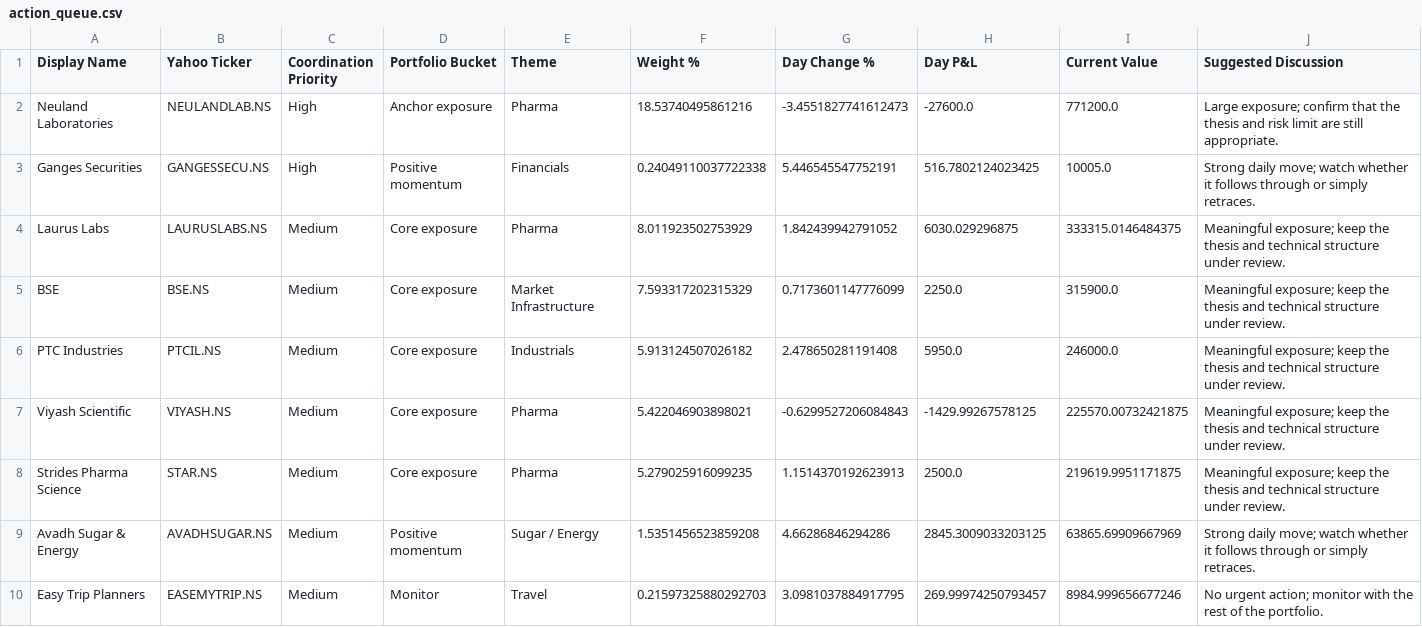
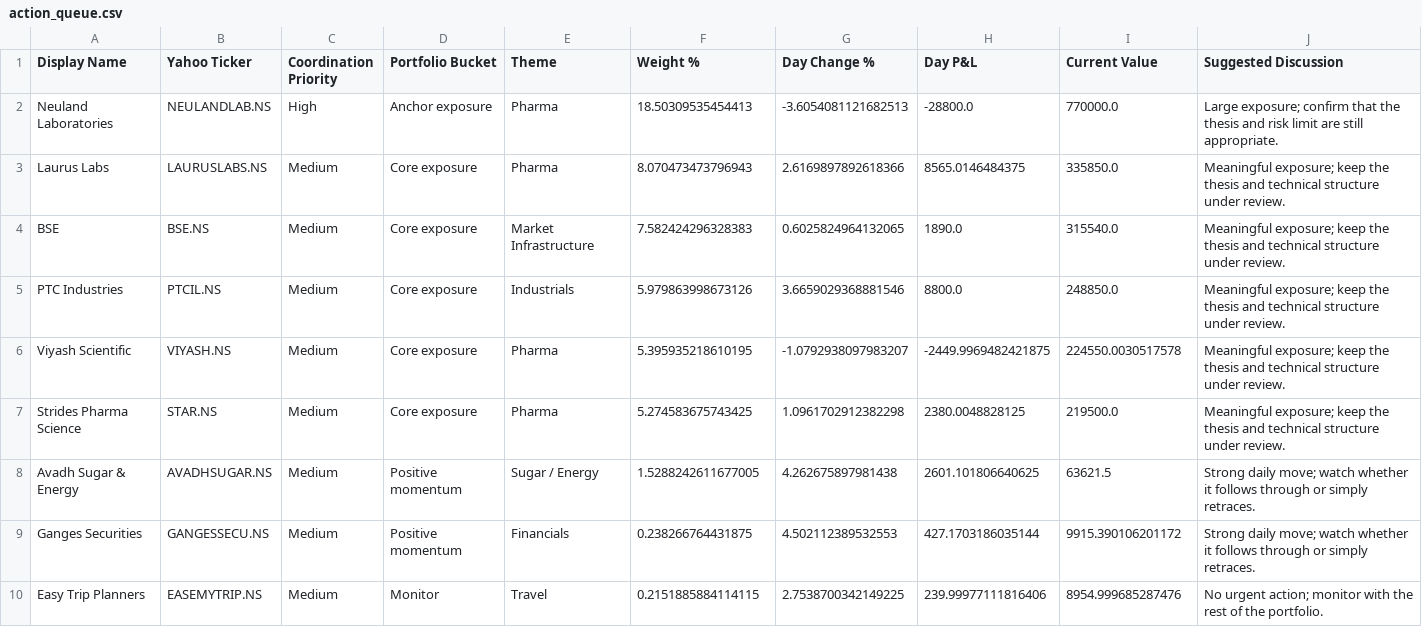
Before and after one commit to hvj7p7shkv-hub/vikram-portfolio-dashboard, a CSV file: data/action_queue.csv, drawn as a sheet.

```diff
--- a/data/action_queue.csv
+++ b/data/action_queue.csv
@@ -1,10 +1,10 @@
 Display Name,Yahoo Ticker,Coordination Priority,Portfolio Bucket,Theme,Weight %,Day Change %,Day P&L,Current Value,Suggested Discussion
-Neuland Laboratories,NEULANDLAB.NS,High,Anchor exposure,Pharma,18.53740495861216,-3.4551827741612473,-27600.0,771200.0,Large exposure; confirm that the thesis and risk limit are still appropriate.
-Ganges Securities,GANGESSECU.NS,High,Positive momentum,Financials,0.24049110037722338,5.446545547752191,516.7802124023425,10005.0,Strong daily move; watch whether it follows through or simply retraces.
-Laurus Labs,LAURUSLABS.NS,Medium,Core exposure,Pharma,8.011923502753929,1.842439942791052,6030.029296875,333315.0146484375,Meaningful exposure; keep the thesis and technical structure under review.
-BSE,BSE.NS,Medium,Core exposure,Market Infrastructure,7.593317202315329,0.7173601147776099,2250.0,315900.0,Meaningful exposure; keep the thesis and technical structure under review.
-PTC Industries,PTCIL.NS,Medium,Core exposure,Industrials,5.913124507026182,2.478650281191408,5950.0,246000.0,Meaningful exposure; keep the thesis and technical structure under review.
-Viyash Scientific,VIYASH.NS,Medium,Core exposure,Pharma,5.422046903898021,-0.6299527206084843,-1429.99267578125,225570.00732421875,Meaningful exposure; keep the thesis and technical structure under review.
-Strides Pharma Science,STAR.NS,Medium,Core exposure,Pharma,5.279025916099235,1.1514370192623913,2500.0,219619.9951171875,Meaningful exposure; keep the thesis and technical structure under review.
-Avadh Sugar & Energy,AVADHSUGAR.NS,Medium,Positive momentum,Sugar / Energy,1.5351456523859208,4.66286846294286,2845.3009033203125,63865.69909667969,Strong daily move; watch whether it follows through or simply retraces.
-Easy Trip Planners,EASEMYTRIP.NS,Medium,Monitor,Travel,0.21597325880292703,3.0981037884917795,269.99974250793457,8984.999656677246,No urgent action; monitor with the rest of the portfolio.
+Neuland Laboratories,NEULANDLAB.NS,High,Anchor exposure,Pharma,18.50309535454413,-3.6054081121682513,-28800.0,770000.0,Large exposure; confirm that the thesis and risk limit are still appropriate.
+Laurus Labs,LAURUSLABS.NS,Medium,Core exposure,Pharma,8.070473473796943,2.6169897892618366,8565.0146484375,335850.0,Meaningful exposure; keep the thesis and technical structure under review.
+BSE,BSE.NS,Medium,Core exposure,Market Infrastructure,7.582424296328383,0.6025824964132065,1890.0,315540.0,Meaningful exposure; keep the thesis and technical structure under review.
+PTC Industries,PTCIL.NS,Medium,Core exposure,Industrials,5.979863998673126,3.6659029368881546,8800.0,248850.0,Meaningful exposure; keep the thesis and technical structure under review.
+Viyash Scientific,VIYASH.NS,Medium,Core exposure,Pharma,5.395935218610195,-1.0792938097983207,-2449.9969482421875,224550.0030517578,Meaningful exposure; keep the thesis and technical structure under review.
+Strides Pharma Science,STAR.NS,Medium,Core exposure,Pharma,5.274583675743425,1.0961702912382298,2380.0048828125,219500.0,Meaningful exposure; keep the thesis and technical structure under review.
+Avadh Sugar & Energy,AVADHSUGAR.NS,Medium,Positive momentum,Sugar / Energy,1.5288242611677005,4.262675897981438,2601.101806640625,63621.5,Strong daily move; watch whether it follows through or simply retraces.
+Ganges Securities,GANGESSECU.NS,Medium,Positive momentum,Financials,0.238266764431875,4.502112389532553,427.1703186035144,9915.390106201172,Strong daily move; watch whether it follows through or simply retraces.
+Easy Trip Planners,EASEMYTRIP.NS,Medium,Monitor,Travel,0.2151885884114115,2.7538700342149225,239.99977111816406,8954.999685287476,No urgent action; monitor with the rest of the portfolio.
```
Also changed, not shown: data/holdings.csv, 1 other file.
